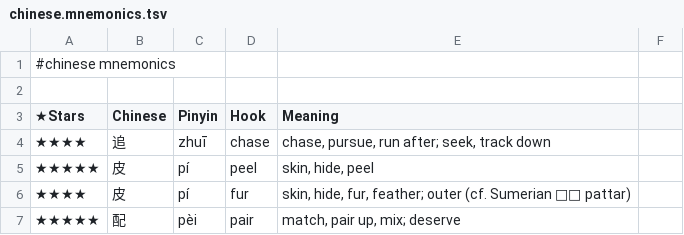
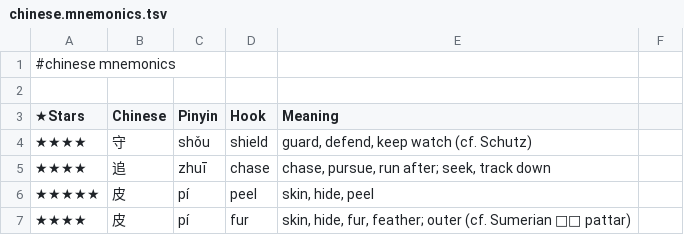
Before and after one commit to pannous/hieros, a TSV file: chinese/chinese.mnemonics.tsv, drawn as a sheet; only a part is shown; the shorter side is filled out with more unchanged rows.

Commit message:
mnemonic: add 守 shǒu

```diff
--- a/chinese/chinese.mnemonics.tsv
+++ b/chinese/chinese.mnemonics.tsv
@@ -3,2 +3,3 @@
 ★Stars 	Chinese 	Pinyin 	Hook 	Meaning
+★★★★	守	shǒu	shield	guard, defend, keep watch (cf. Schutz)
 ★★★★	追	zhuī	chase	chase, pursue, run after; seek, track down
```
